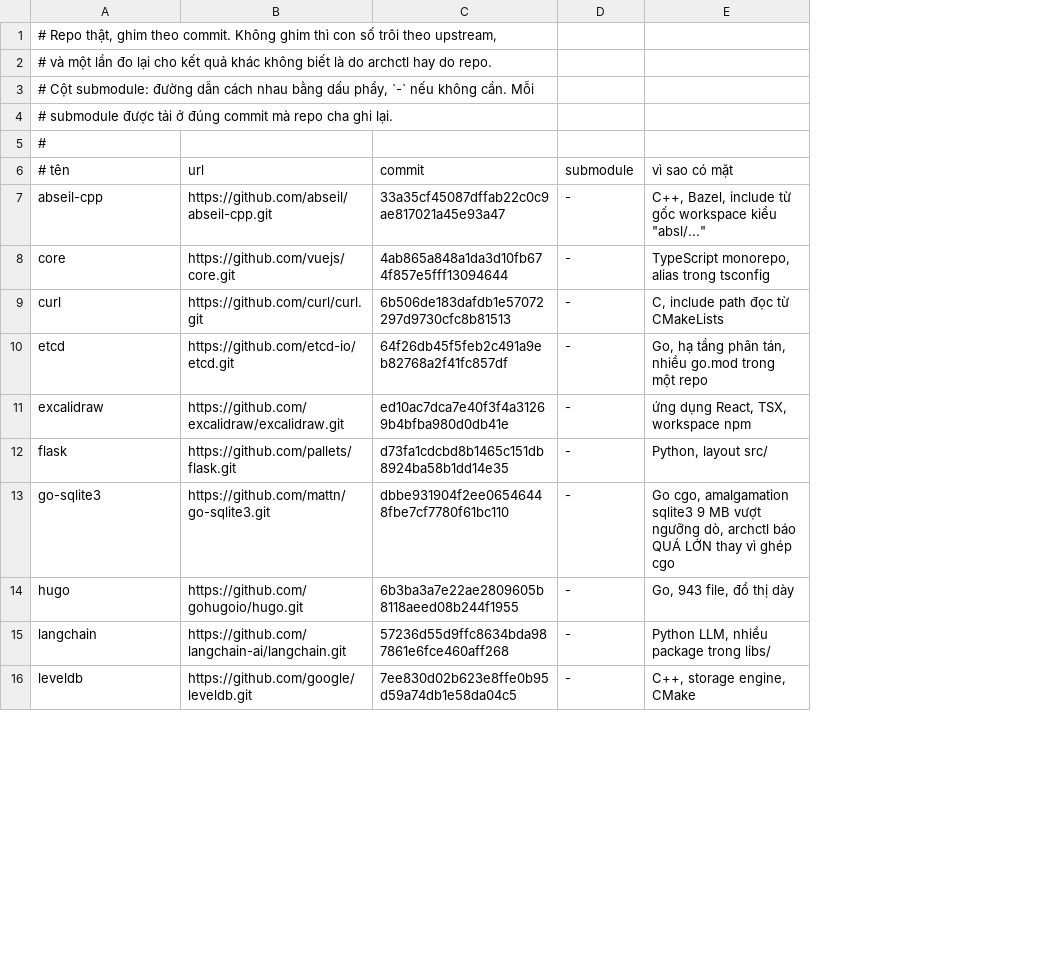
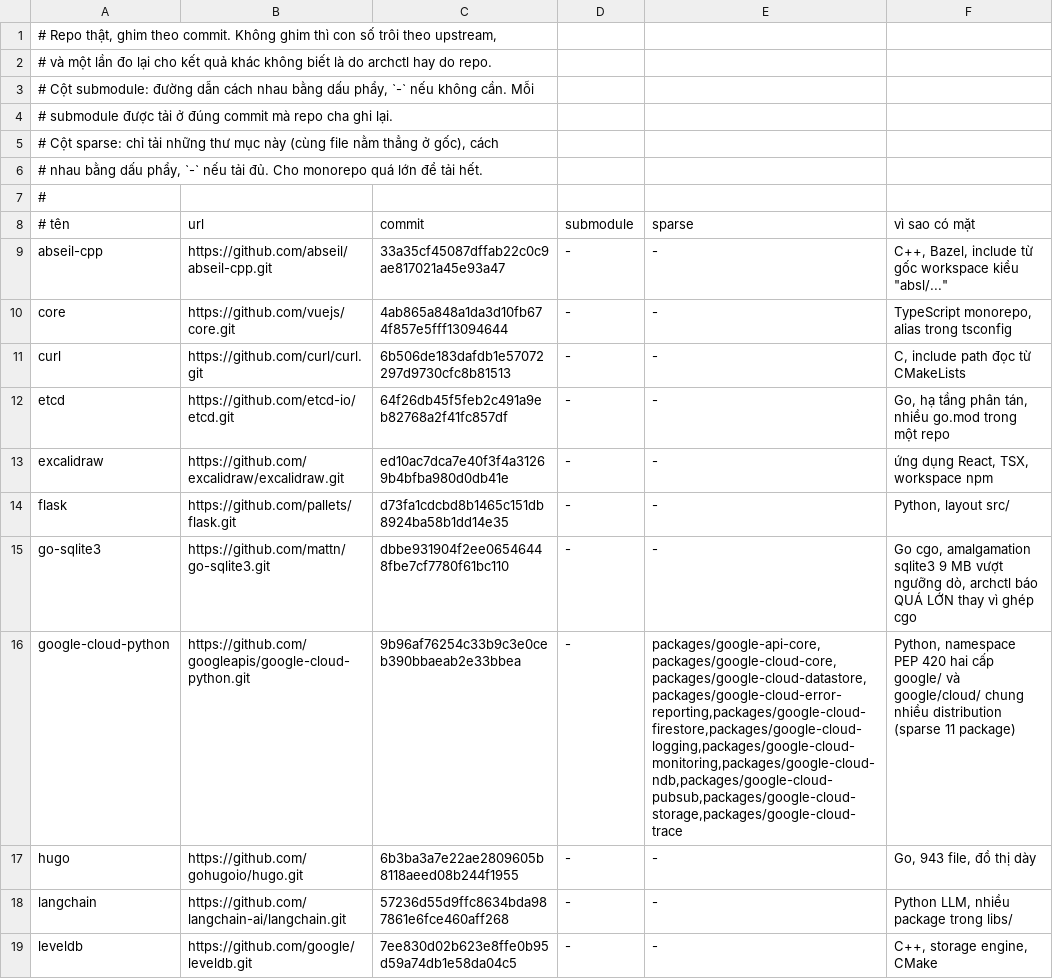
Before and after one commit to tdHuy22/archctl, a TSV file: bench/repos.tsv, drawn as a sheet; only a part is shown; addresses are those after the commit; the diff names each change by its address in the sheet, - before the commit and + after, or states it on an @@ line.

```diff
--- a/bench/repos.tsv
+++ b/bench/repos.tsv
+column E (sparse), rows 9-15: all -; rows 17-19: all -
+row 5: # Cột sparse: chỉ tải những thư mục này (cùng file nằm thẳng ở gốc), cách
+row 6: # nhau bằng dấu phẩy, `-` nếu tải đủ. Cho monorepo quá lớn để tải hết.
+row 16: google-cloud-python | https://github.com/googleapis/google-cloud-python.git | 9b96af76254c33b9c3e0ceb390bbaeab2e33bbea | - | packages/google-api-core,packages/google-cloud-core,packages/google-cloud-datastore,packages/google-cloud-error-reporting,packages/google-cloud-firestore,packages/google-cloud-logging,packages/google-cloud-monitoring,packages/google-cloud-ndb,packages/google-cloud-pubsub,packages/google-cloud-storage,packages/google-cloud-trace | Python, namespace PEP 420 hai cấp google/ và google/cloud/ chung nhiều distribution (sparse 11 package)
```
Also changed, not shown: 7 other files.
